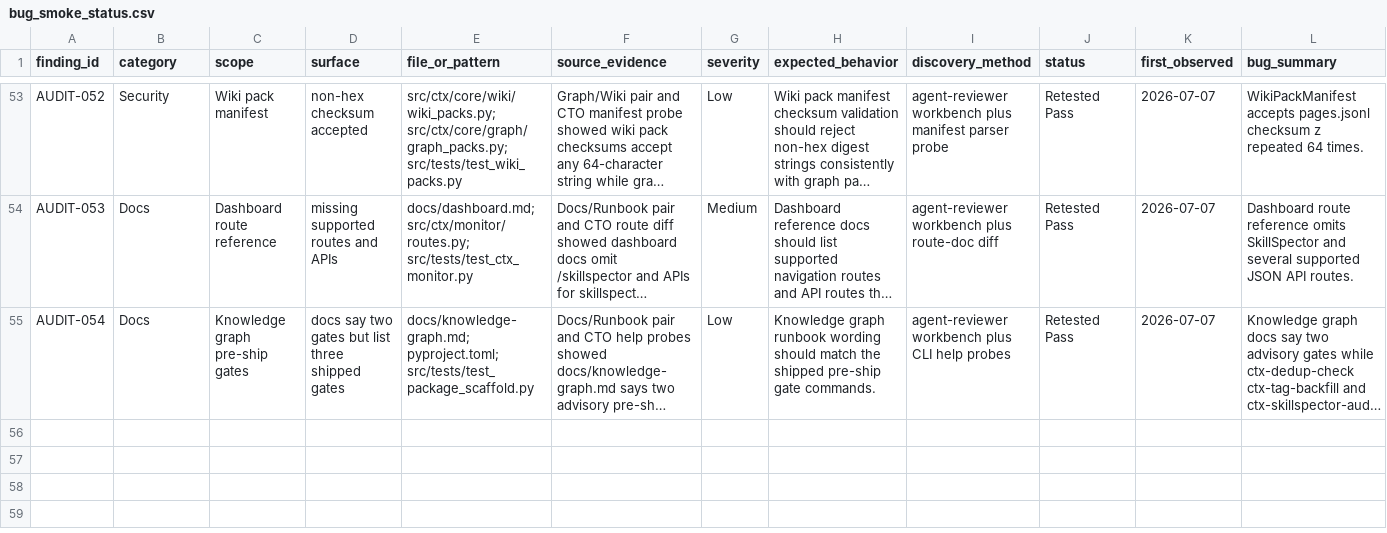
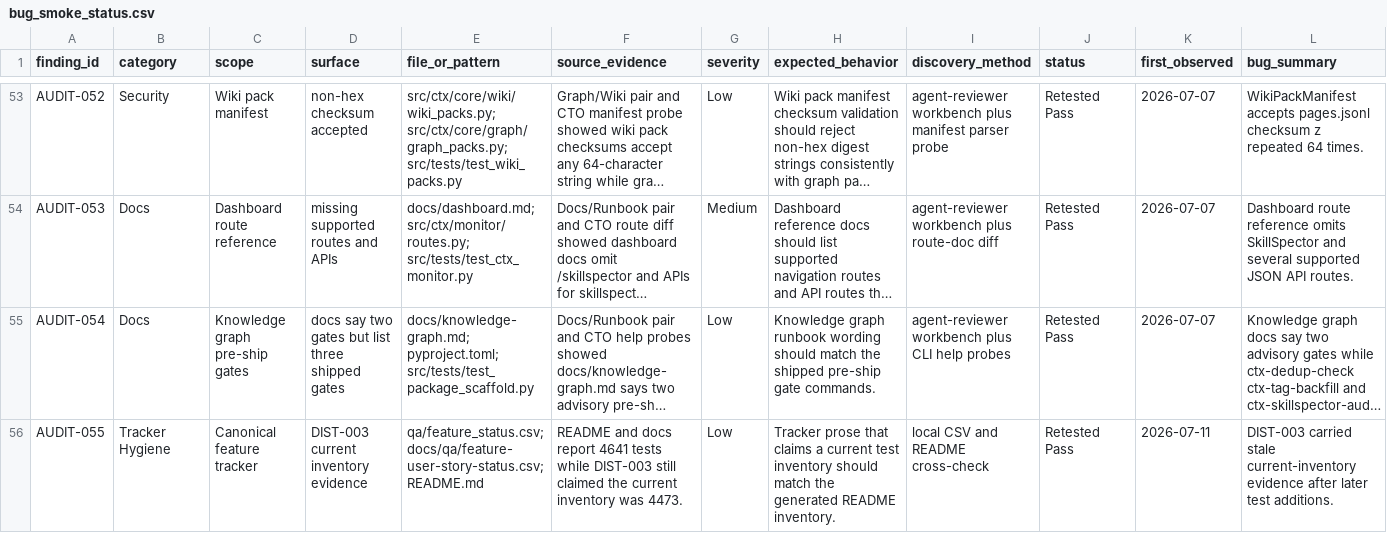
Before and after one commit to stevesolun/ctx, a CSV file: qa/bug_smoke_status.csv, drawn as a sheet; only a part is shown, gaps mark what is left out; long unchanged cells end in …; rows hold the shown columns only; the diff names each change by its address in the sheet, - before the commit and + after, or states it on an @@ line.

Commit message:
qa: keep inventory evidence current

```diff
--- a/qa/bug_smoke_status.csv
+++ b/qa/bug_smoke_status.csv
+row 56: AUDIT-055 | Tracker Hygiene | Canonical feature tracker | DIST-003 current inventory evidence | qa/feature_status.csv; docs/qa/feature-user-story-status.csv; README.md | README and docs report 4641 tests while DIST-003 still claimed the current inventory was 4473. | Low | Tracker prose that claims a current test inventory should match the generated README inventory. | local CSV and README cross-check | Retested Pass | 2026-07-11 | DIST-003 carried stale current-inventory evidence after later test additions.
```
Also changed, not shown: docs/qa/feature-user-story-status.csv, qa/feature_status.csv, 1 other file.
